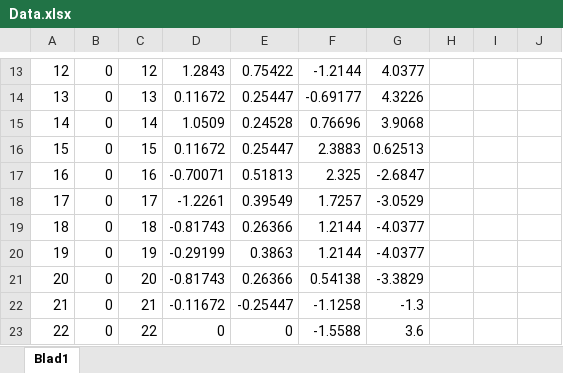
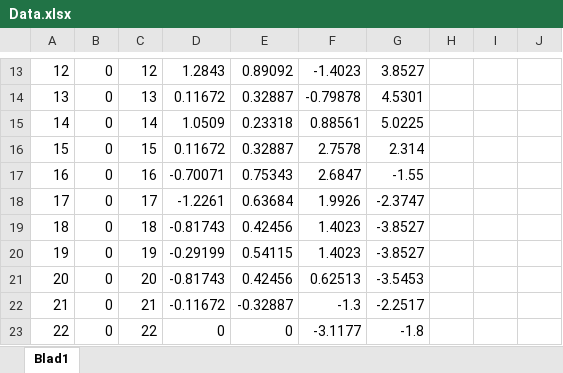
Before and after one commit to MarkDekker1/Study20162017, an Excel workbook: SOAC/Exercise1/Data.xlsx, sheet Blad1, drawn as a sheet; only a part is shown, gaps mark what is left out; values as stored, in another font and other column widths than the file's, no borders; the diff covers the shown part only; the diff names each change by its address in the sheet, - before the commit and + after, or states it on an @@ line.

```diff
--- a/SOAC/Exercise1/Data.xlsx (sheet Blad1)
+++ b/SOAC/Exercise1/Data.xlsx (sheet Blad1)
-E13: 0.75422
+E13: 0.89092
-F13: -1.2144
+F13: -1.4023
-G13: 4.0377
+G13: 3.8527
-E14: 0.25447
+E14: 0.32887
-F14: -0.69177
+F14: -0.79878
-G14: 4.3226
+G14: 4.5301
-E15: 0.24528
+E15: 0.23318
-F15: 0.76696
+F15: 0.88561
-G15: 3.9068
+G15: 5.0225
-E16: 0.25447
+E16: 0.32887
-F16: 2.3883
+F16: 2.7578
-G16: 0.62513
+G16: 2.314
-E17: 0.51813
+E17: 0.75343
-F17: 2.325
+F17: 2.6847
-G17: -2.6847
+G17: -1.55
-E18: 0.39549
+E18: 0.63684
-F18: 1.7257
+F18: 1.9926
-G18: -3.0529
+G18: -2.3747
-E19: 0.26366
+E19: 0.42456
-F19:F20: 1.2144
+F19:F20: 1.4023
-G19:G20: -4.0377
+G19:G20: -3.8527
-E20: 0.3863
+E20: 0.54115
-E21: 0.26366
+E21: 0.42456
-F21: 0.54138
+F21: 0.62513
-G21: -3.3829
+G21: -3.5453
-E22: -0.25447
+E22: -0.32887
-F22: -1.1258
+F22: -1.3
-G22: -1.3
+G22: -2.2517
-F23: -1.5588
+F23: -3.1177
-G23: 3.6
+G23: -1.8
```
Also changed, not shown: 157 edited cells elsewhere in this sheet, 31 other files.
